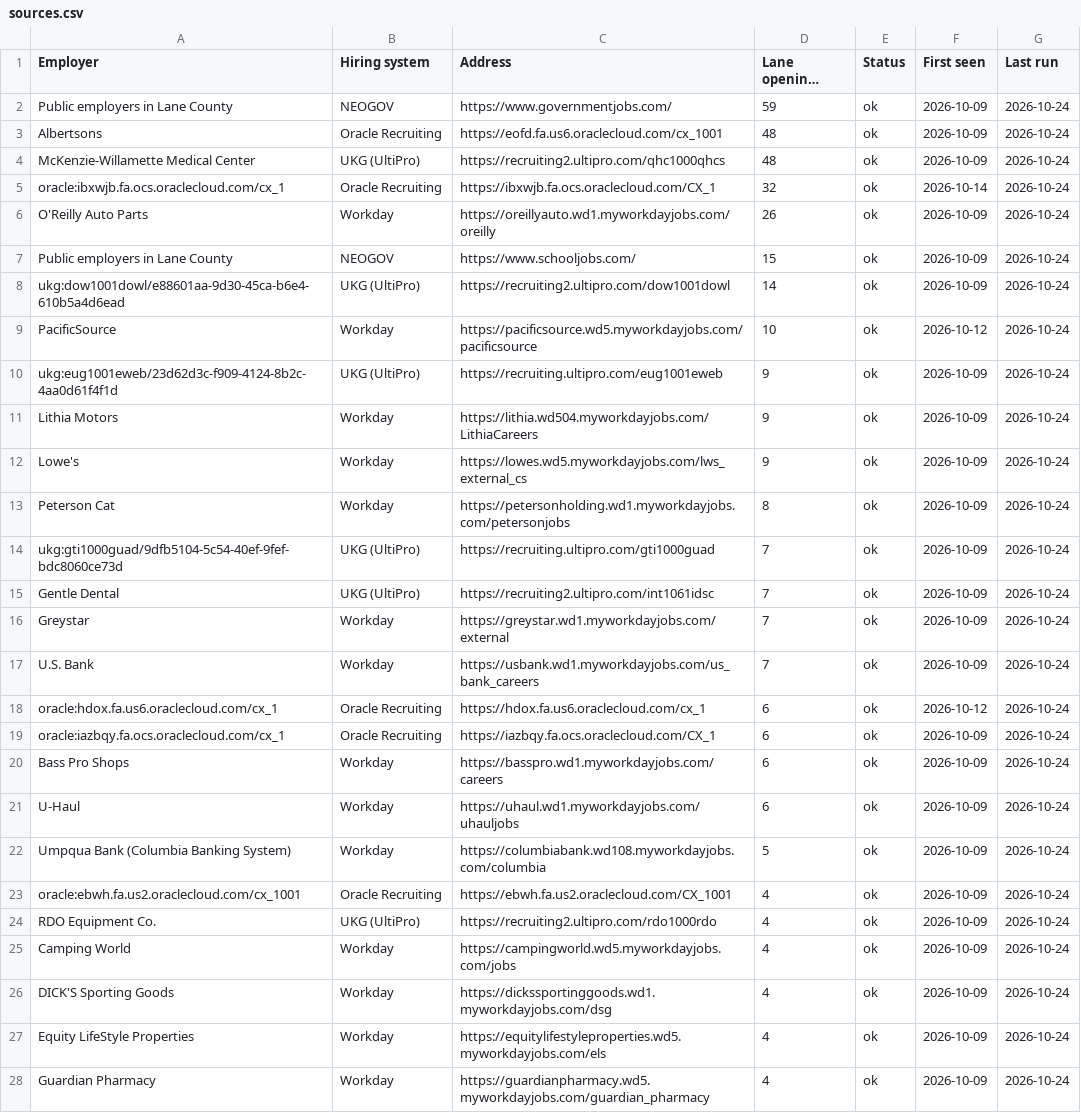
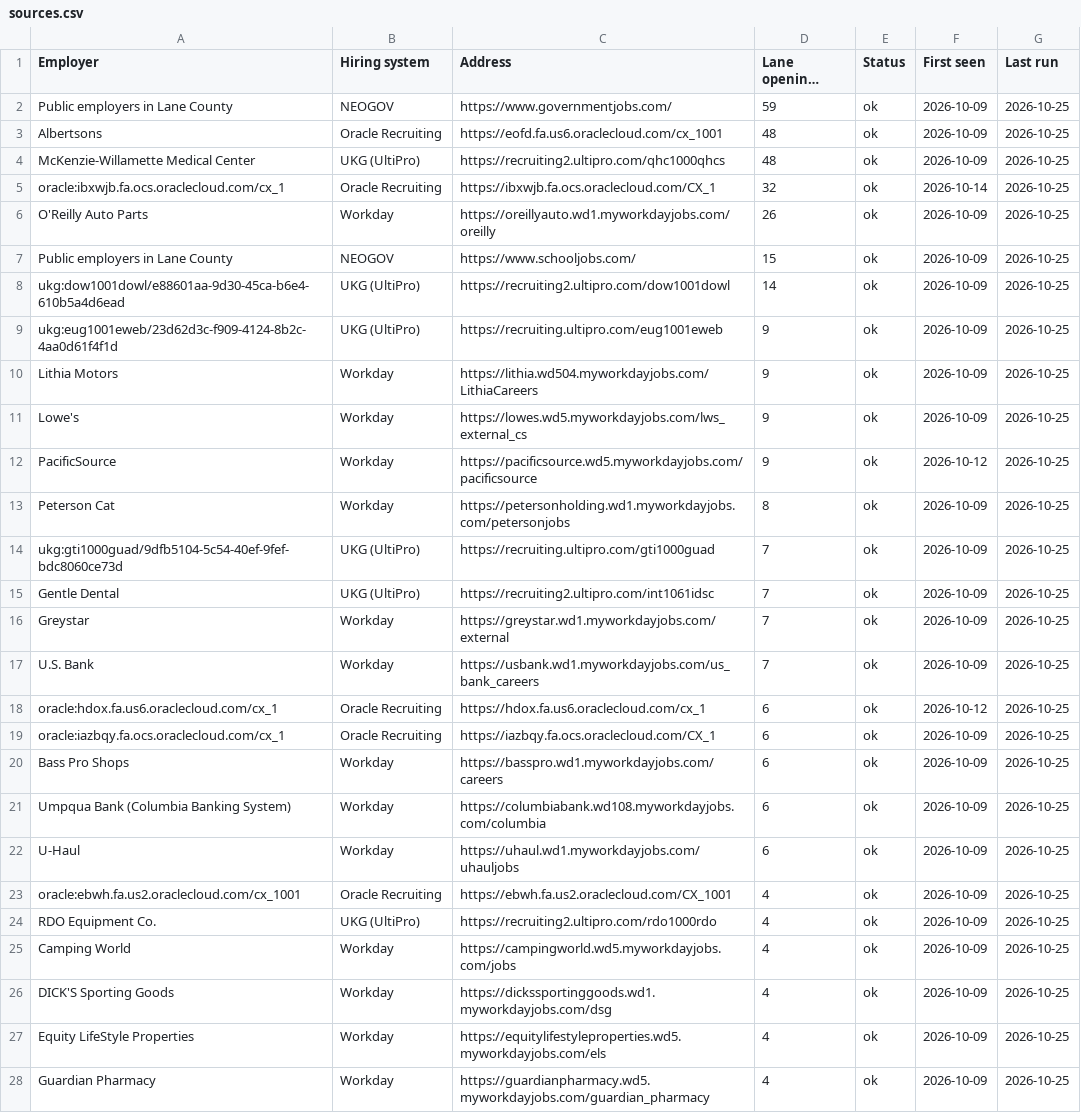
Before and after one commit to collaborativeedo/hot-jobs, a CSV file: docs/sources.csv, drawn as a sheet; only a part is shown; long unchanged cells end in …; removed rows and columns are numbered as before the commit, all else as after; the diff covers the shown part only; the diff names each change by its address in the sheet, - before the commit and + after, or states it on an @@ line.

```diff
--- a/docs/sources.csv
+++ b/docs/sources.csv
-G2:G8 (Last run): 2026-10-24
+G2:G8 (Last run): 2026-10-25
-row 9: PacificSource | Workday | https://pacificsource.wd5.myworkdayjobs.com/pacificsource | 10 | ok | 2026-10-12 | 2026-10-24
-G9:G11 (Last run): 2026-10-24
+G9:G11 (Last run): 2026-10-25
+row 12: PacificSource | Workday | https://pacificsource.wd5.myworkdayjobs.com/pacificsource | 9 | ok | 2026-10-12 | 2026-10-25
-G13:G20 (Last run): 2026-10-24
+G13:G20 (Last run): 2026-10-25
+row 21: Umpqua Bank (Columbia Banking System) | Workday | https://columbiabank.wd108.myworkdayjobs.com/columbia | 6 | ok | 2026-10-09 | 2026-10-25
-G22 (Last run): 2026-10-24
+G22 (Last run): 2026-10-25
-row 22: Umpqua Bank (Columbia Banking System) | Workday | https://columbiabank.wd108.myworkdayjobs.com/columbia | 5 | ok | 2026-10-09 | 2026-10-24
-G23:G28 (Last run): 2026-10-24
+G23:G28 (Last run): 2026-10-25
```
Also changed, not shown: 44 edited cells elsewhere in this file, docs/employers.csv, 8 other files.
